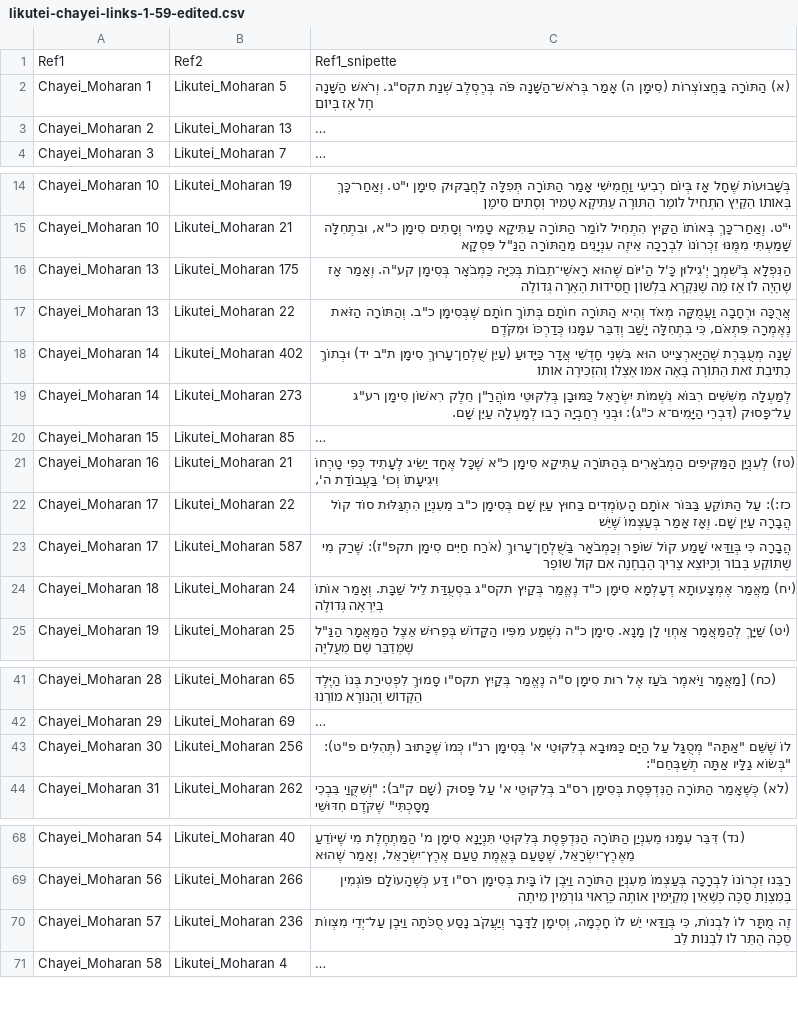
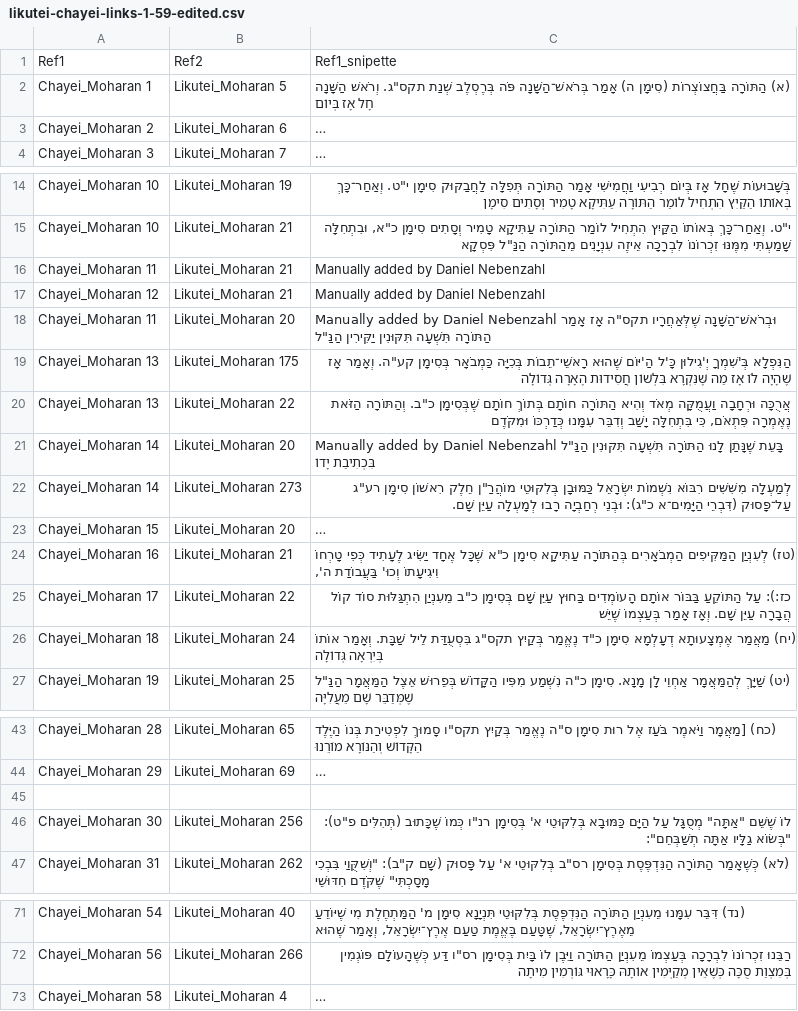
Before and after one commit to dn-scribe/sefaria-fixes, a CSV file: data/likutei-chayei-links-1-59-edited.csv, drawn as a sheet; only a part is shown, gaps mark what is left out; long unchanged cells end in …; removed rows and columns are numbered as before the commit, all else as after; the diff names each change by its address in the sheet, - before the commit and + after, or states it on an @@ line.

Commit message:
manual fixing of likutei-chayei-1-59

```diff
--- a/data/likutei-chayei-links-1-59-edited.csv
+++ b/data/likutei-chayei-links-1-59-edited.csv
-B3: Likutei_Moharan 13
+B3: Likutei_Moharan 6
+row 16: Chayei_Moharan 11 | Likutei_Moharan 21 | Manually added by Daniel Nebenzahl
+row 17: Chayei_Moharan 12 | Likutei_Moharan 21 | Manually added by Daniel Nebenzahl
+row 18: Chayei_Moharan 11 | Likutei_Moharan 20 | Manually added by Daniel Nebenzahl וּבְרֹאשׁ־הַשָּׁנָה שֶׁלְּאַחֲרָיו תקס"ה אָז אָמַר הַתּוֹרָה תִּשְׁעָה תִּקּוּנִין יַקִּירִין הַנַּ"ל
-B21: Likutei_Moharan 402
+B21: Likutei_Moharan 20
-C21: שָׁנָה מְעֻבֶּרֶת שֶׁהַיָּארְצַייט הוּא בִּשְׁנֵי חָדְשֵׁי אֲדָר כַּיָּדוּעַ (עַיֵּן שֻׁלְחַן־עָרוּךְ סִימָן ת"ב יד) וּבְתוֹךְ כְּתִיבַת זֹאת הַתּוֹרָה בָּאָה אִמּוֹ אֶצְלוֹ וְהִזְכִּירָה אוֹתוֹ
+C21: Manually added by Daniel Nebenzahl בָּעֵת שֶׁנָּתַן לָנוּ הַתּוֹרָה תִּשְׁעָה תִּקּוּנִין הַנַּ"ל בִּכְתִיבַת יָדוֹ
-B23: Likutei_Moharan 85
+B23: Likutei_Moharan 20
-row 23: Chayei_Moharan 17 | Likutei_Moharan 587 | הֲבָרָה כִּי בְּוַדַּאי שָׁמַע קוֹל שׁוֹפָר וְכַמְבֹאָר בַּשֻּׁלְחָן־עָרוּךְ (אֹרַח חַיִּים סִימָן תקפ"ז): שֶׁרַק מִי שֶׁתּוֹקֵעַ בְּבוֹר וְכַיּוֹצֵא צָרִיךְ הַבְחָנָה אִם קוֹל שׁוֹפָר
+row 45: (empty)
-row 70: Chayei_Moharan 57 | Likutei_Moharan 236 | זֶה מֻתָּר לוֹ לִבְנוֹת, כִּי בְּוַדַּאי יֵשׁ לוֹ חָכְמָה, וְסִימָן לַדָּבָר וְיַעֲקֹב נָסַע סֻכֹּתָה וַיִּבֶן עַל־יְדֵי מִצְווֹת סֻכָּה הֻתַּר לוֹ לִבְנוֹת לֵב
```
